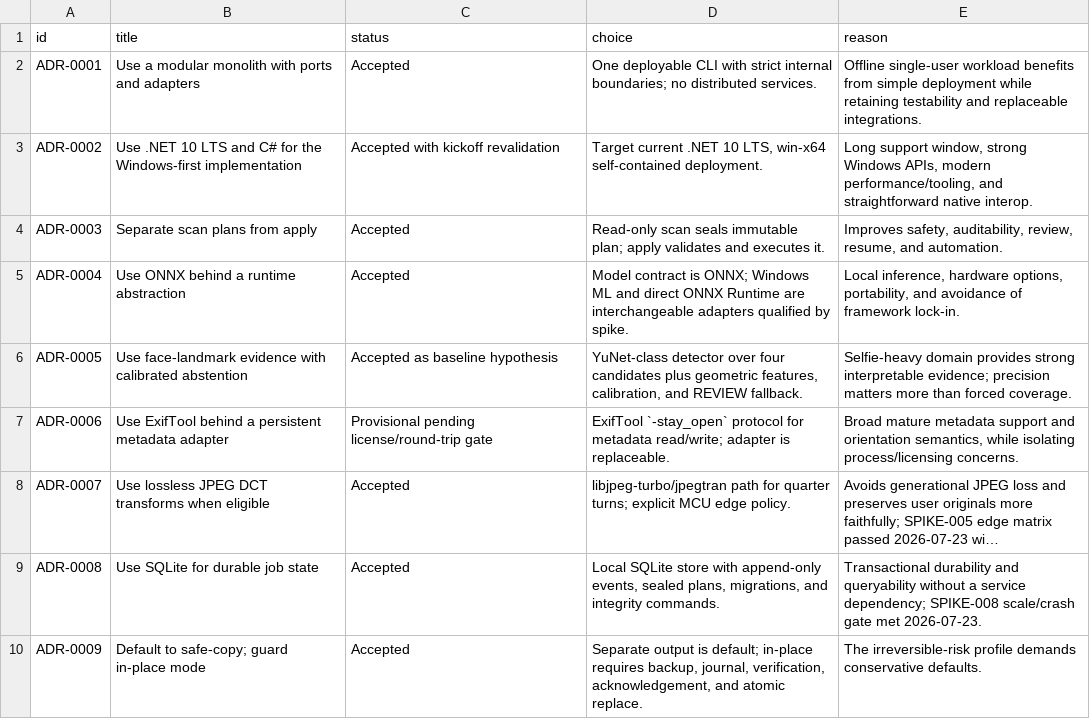
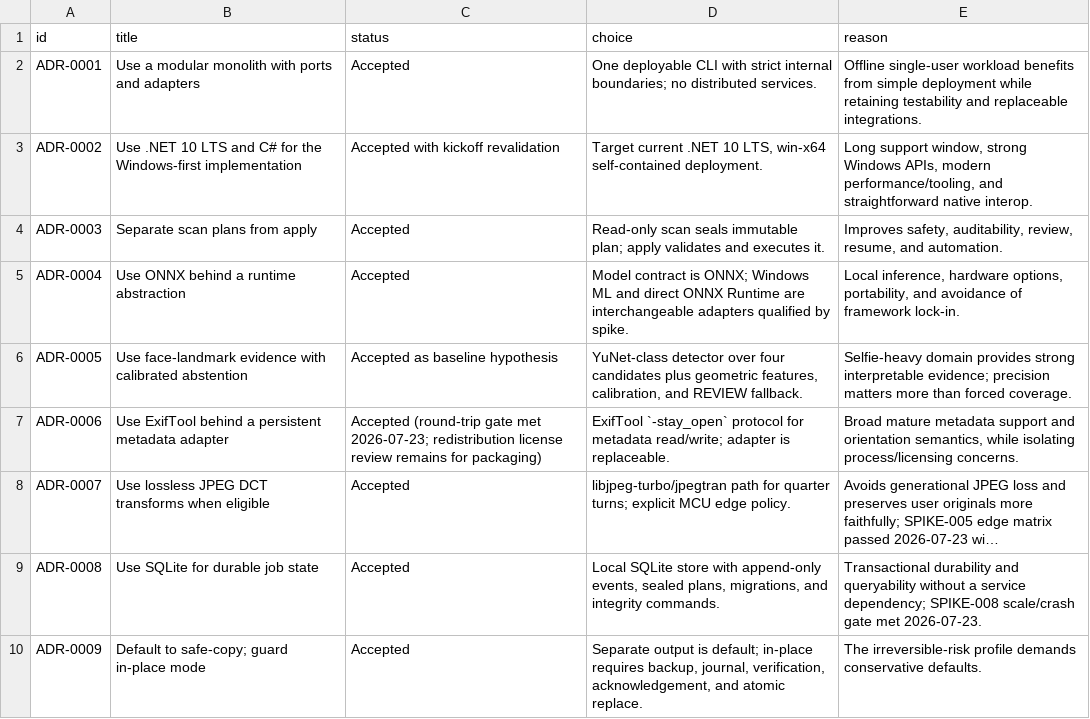
Before and after one commit to deadcoast/image-orient, a CSV file: orient-express/planning/decision-register.csv, drawn as a sheet; only a part is shown; long unchanged cells end in …; the diff names each change by its address in the sheet, - before the commit and + after, or states it on an @@ line.

```diff
--- a/orient-express/planning/decision-register.csv
+++ b/orient-express/planning/decision-register.csv
-C7 (status): Provisional pending license/round-trip gate
+C7 (status): Accepted (round-trip gate met 2026-07-23; redistribution license review remains for packaging)
```
